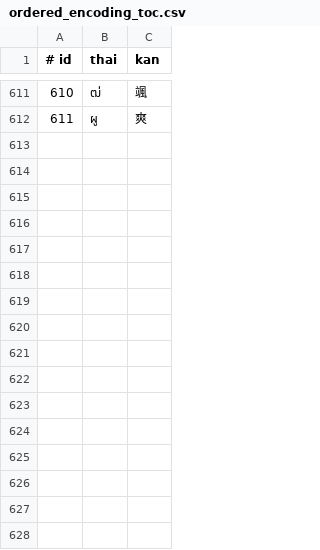
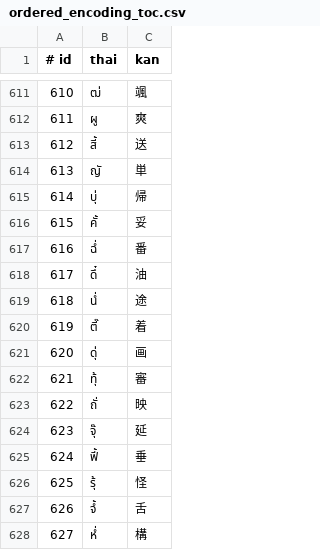
Before and after one commit to ModzabazeR/ObScriptTool, a CSV file: ordered_encoding_toc.csv, drawn as a sheet; only a part is shown, gaps mark what is left out; the diff names each change by its address in the sheet, - before the commit and + after, or states it on an @@ line.

```diff
--- a/ordered_encoding_toc.csv
+++ b/ordered_encoding_toc.csv
+row 613: 612 | สี้ | 送
+row 614: 613 | ญั | 単
+row 615: 614 | บุ่ | 帰
+row 616: 615 | คั้ | 妥
+row 617: 616 | ฉํ่ | 番
+row 618: 617 | ดึ๋ | 油
+row 619: 618 | นํ่ | 途
+row 620: 619 | ตี๊ | 着
+row 621: 620 | ดุ่ | 画
+row 622: 621 | ทุ้ | 審
+row 623: 622 | ถั่ | 映
+row 624: 623 | จุ๊ | 延
+row 625: 624 | ฟี้ | 垂
+row 626: 625 | รุ้ | 怪
+row 627: 626 | จํ้ | 舌
+row 628: 627 | หํ่ | 構
```
Also changed, not shown: encoding_toc.csv.
